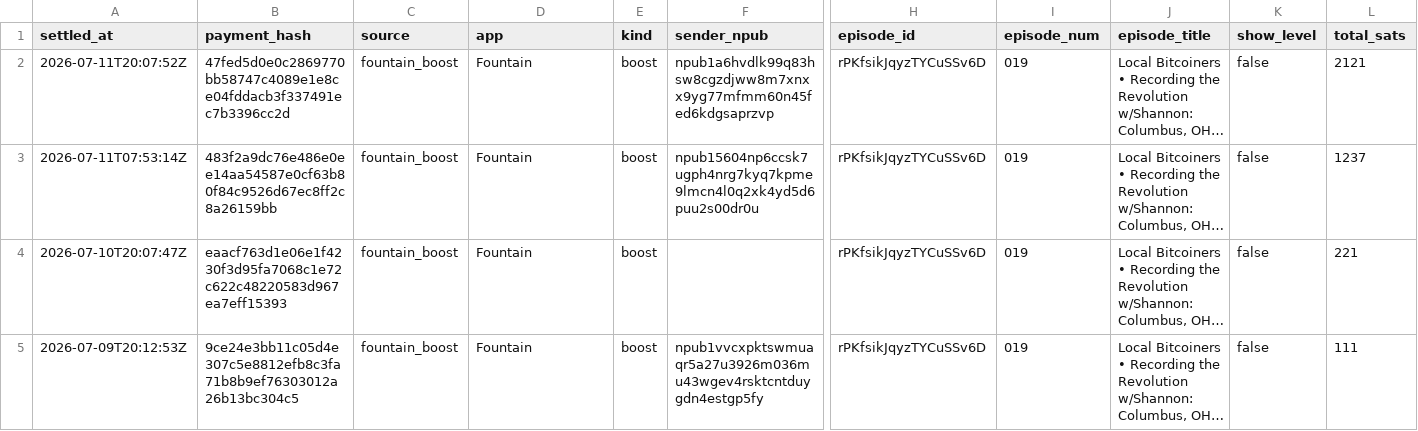
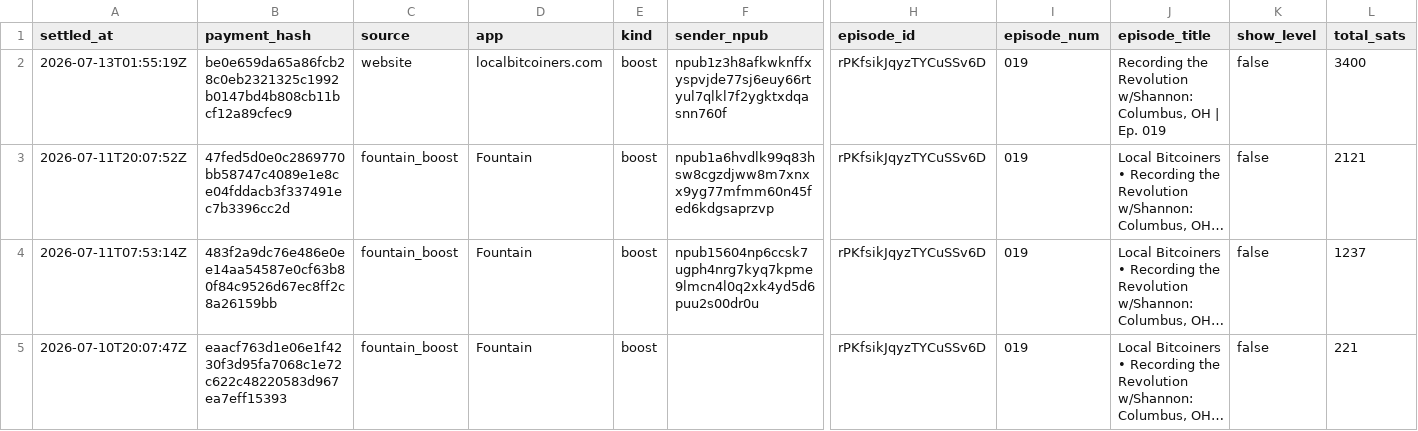
Before and after one commit to ReedBTC/localbitcoiners, a CSV file: data/sats.csv, drawn as a sheet; only a part is shown, gaps mark what is left out; the shorter side is filled out with more unchanged rows; long unchanged cells end in …; rows hold the shown columns only; the diff names each change by its address in the sheet, - before the commit and + after, or states it on an @@ line.

```diff
--- a/data/sats.csv
+++ b/data/sats.csv
+row 2: 2026-07-13T01:55:19Z | be0e659da65a86fcb28c0eb2321325c1992b0147bd4b808cb11bcf12a89cfec9 | website | localbitcoiners.com | boost | npub1z3h8afkwknffxyspvjde77sj6euy66rtyul7qlkl7f2ygktxdqasnn760f | rPKfsikJqyzTYCuSSv6D | 019 | Recording the Revolution w/Shannon: Columbus, OH | Ep. 019 | false | 3400
```
Also changed, not shown: data/fountain-api.csv, 3 other files.
